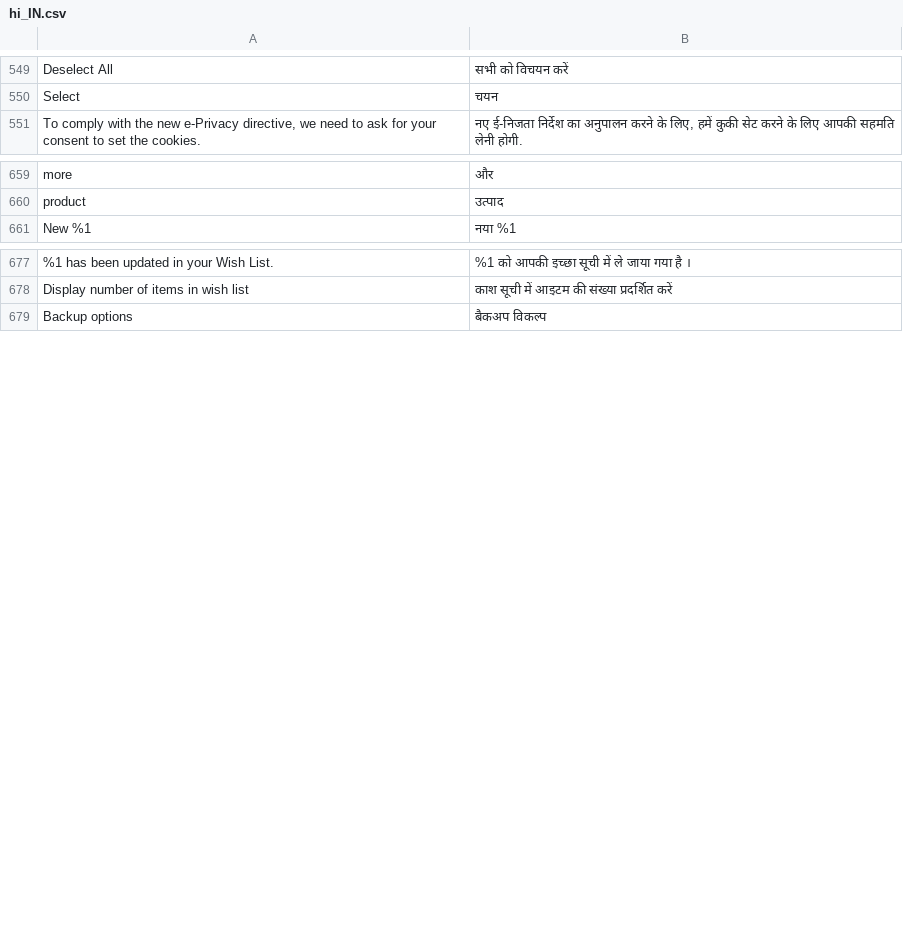
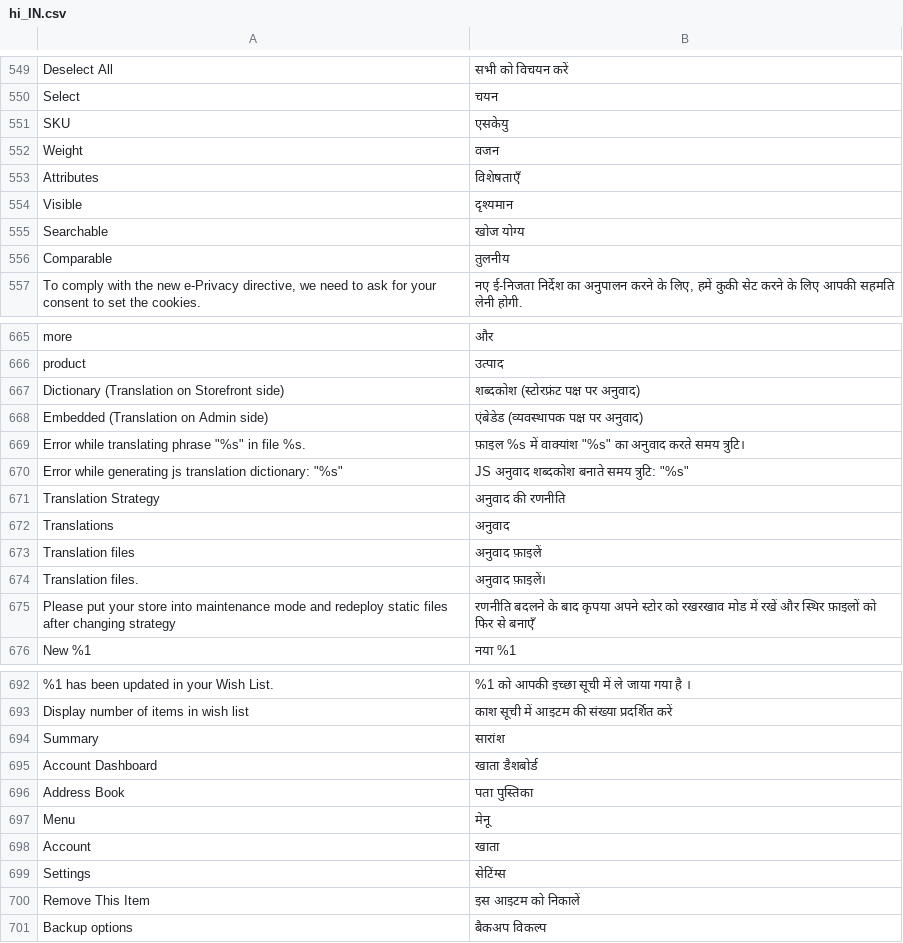
Before and after one commit to magento-l10n/language-hi_IN, a CSV file: hi_IN.csv, drawn as a sheet; only a part is shown, gaps mark what is left out; the diff names each change by its address in the sheet, - before the commit and + after, or states it on an @@ line.

Commit message:
Updating translations from Crowdin.

```diff
--- a/hi_IN.csv
+++ b/hi_IN.csv
+row 551: SKU | एसकेयु
+row 552: Weight | वजन
+row 553: Attributes | विशेषताएँ
+row 554: Visible | दृश्यमान
+row 555: Searchable | खोज योग्य
+row 556: Comparable | तुलनीय
+row 667: Dictionary (Translation on Storefront side) | शब्दकोश (स्टोरफ्रंट पक्ष पर अनुवाद)
+row 668: Embedded (Translation on Admin side) | एंबेडेड (व्यवस्थापक पक्ष पर अनुवाद)
+row 669: Error while translating phrase "%s" in file %s. | फ़ाइल %s में वाक्यांश "%s" का अनुवाद करते समय त्रुटि।
+row 670: Error while generating js translation dictionary: "%s" | JS अनुवाद शब्दकोश बनाते समय त्रुटि: "%s"
+row 671: Translation Strategy | अनुवाद की रणनीति
+row 672: Translations | अनुवाद
+row 673: Translation files | अनुवाद फ़ाइलें
+row 674: Translation files. | अनुवाद फ़ाइलें।
+row 675: Please put your store into maintenance mode and redeploy static files after changing strategy | रणनीति बदलने के बाद कृपया अपने स्टोर को रखरखाव मोड में रखें और स्थिर फ़ाइलों को फिर से बनाएँ
+row 694: Summary | सारांश
+row 695: Account Dashboard | खाता डैशबोर्ड
+row 696: Address Book | पता पुस्तिका
+row 697: Menu | मेनू
+row 698: Account | खाता
+row 699: Settings | सेटिंग्स
+row 700: Remove This Item | इस आइटम को निकालें
```
Also changed, not shown: 1 other file.
